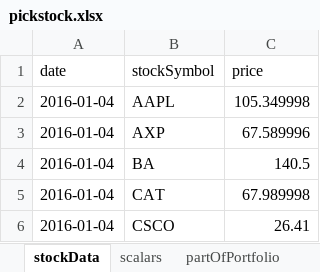
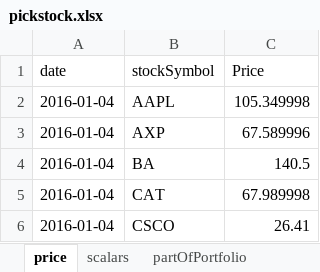
Before and after one commit to GAMS-dev/miro, an Excel workbook: model/pickstock/pickstock.xlsx, sheet price, drawn as a sheet; only a part is shown; values as stored, in another font and other column widths than the file's, no borders; the diff names each change by its address in the sheet, - before the commit and + after, or states it on an @@ line.

```diff
--- a/model/pickstock/pickstock.xlsx (sheet price)
+++ b/model/pickstock/pickstock.xlsx (sheet price)
-sheet tab: stockData
+sheet tab: price
-C1: price
+C1: Price
```
Also changed, not shown: sheet partOfPortfolio, model/pickstock_live/pickstock_live.xlsx, 19 other files.
